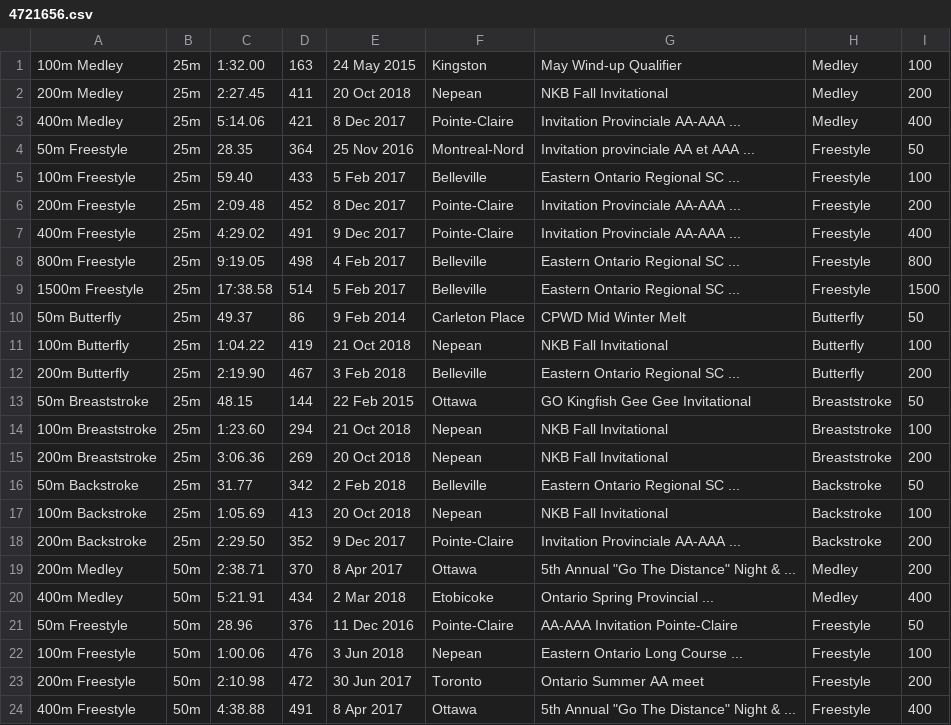
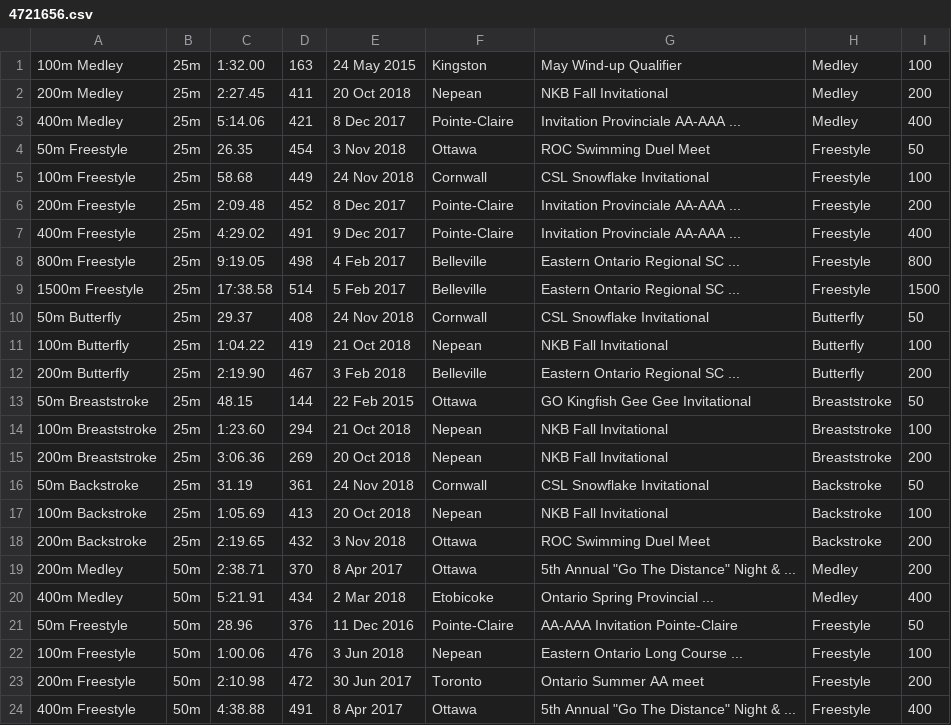
Before and after one commit to Subject2Risk/swim-report, a CSV file: swim-data/4721656.csv, drawn as a sheet; only a part is shown.

```diff
--- a/swim-data/4721656.csv
+++ b/swim-data/4721656.csv
@@ -3,4 +3,4 @@
 400m Medley,25m,5:14.06,421,8 Dec 2017,Pointe-Claire,Invitation Provinciale AA-AAA ...,Medley,400
-50m Freestyle,25m,28.35,364,25 Nov 2016,Montreal-Nord,Invitation provinciale AA et AAA ...,Freestyle,50
-100m Freestyle,25m,59.40,433,5 Feb 2017,Belleville,Eastern Ontario Regional SC ...,Freestyle,100
+50m Freestyle,25m,26.35,454,3 Nov 2018,Ottawa,ROC Swimming Duel Meet,Freestyle,50
+100m Freestyle,25m,58.68,449,24 Nov 2018,Cornwall,CSL Snowflake Invitational,Freestyle,100
 200m Freestyle,25m,2:09.48,452,8 Dec 2017,Pointe-Claire,Invitation Provinciale AA-AAA ...,Freestyle,200
@@ -9,3 +9,3 @@
 1500m Freestyle,25m,17:38.58,514,5 Feb 2017,Belleville,Eastern Ontario Regional SC ...,Freestyle,1500
-50m Butterfly,25m,49.37,86,9 Feb 2014,Carleton Place,CPWD Mid Winter Melt,Butterfly,50
+50m Butterfly,25m,29.37,408,24 Nov 2018,Cornwall,CSL Snowflake Invitational,Butterfly,50
 100m Butterfly,25m,1:04.22,419,21 Oct 2018,Nepean,NKB Fall Invitational,Butterfly,100
@@ -15,5 +15,5 @@
 200m Breaststroke,25m,3:06.36,269,20 Oct 2018,Nepean,NKB Fall Invitational,Breaststroke,200
-50m Backstroke,25m,31.77,342,2 Feb 2018,Belleville,Eastern Ontario Regional SC ...,Backstroke,50
+50m Backstroke,25m,31.19,361,24 Nov 2018,Cornwall,CSL Snowflake Invitational,Backstroke,50
 100m Backstroke,25m,1:05.69,413,20 Oct 2018,Nepean,NKB Fall Invitational,Backstroke,100
-200m Backstroke,25m,2:29.50,352,9 Dec 2017,Pointe-Claire,Invitation Provinciale AA-AAA ...,Backstroke,200
+200m Backstroke,25m,2:19.65,432,3 Nov 2018,Ottawa,ROC Swimming Duel Meet,Backstroke,200
 200m Medley,50m,2:38.71,370,8 Apr 2017,Ottawa,5th Annual "Go The Distance" Night & ...,Medley,200
```
Also changed, not shown: swim-data/4821832.csv, swim-data/4977278.csv, 9 other files.
